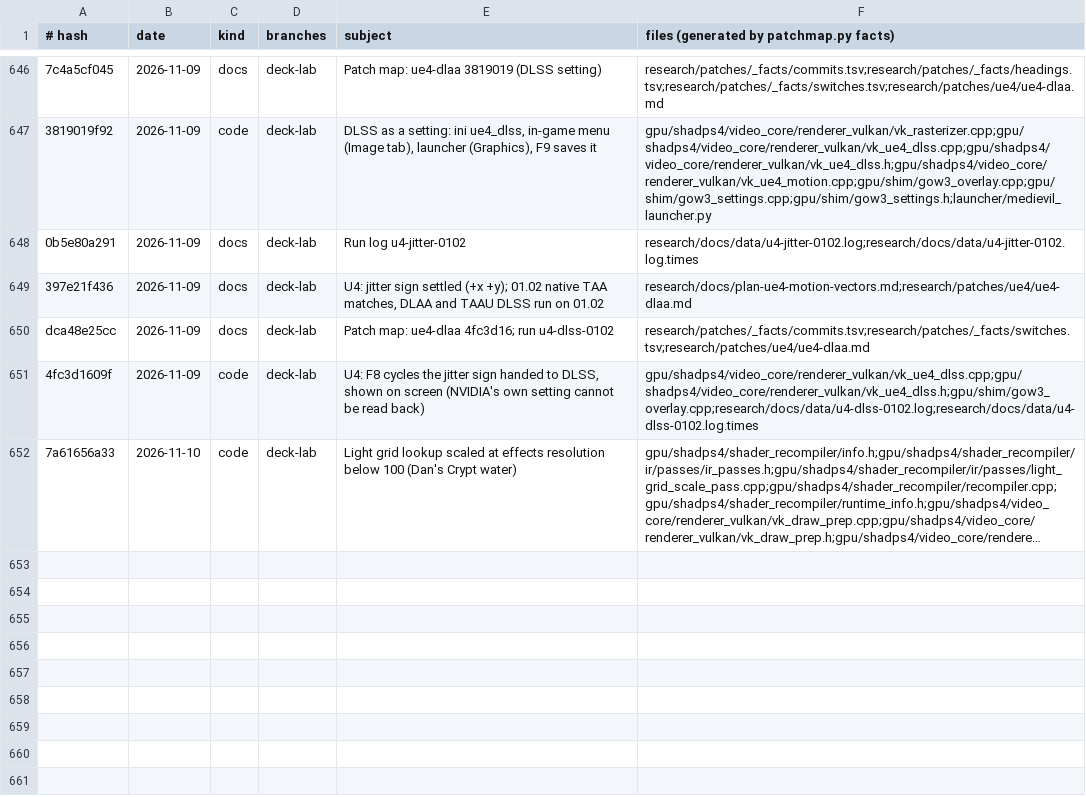
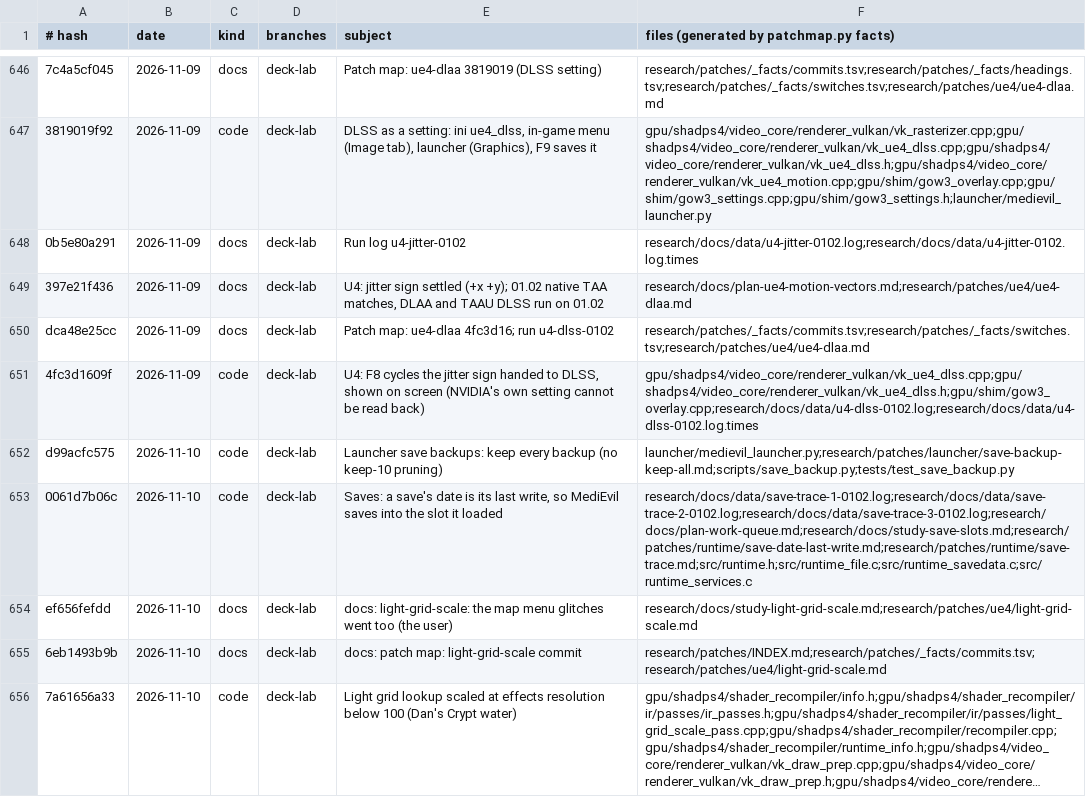
Before and after one commit to BevelTipDrip/medievil_2019_pc_port, a TSV file: research/patches/_facts/commits.tsv, drawn as a sheet; only a part is shown, gaps mark what is left out; long unchanged cells end in …; the diff names each change by its address in the sheet, - before the commit and + after, or states it on an @@ line.

```diff
--- a/research/patches/_facts/commits.tsv
+++ b/research/patches/_facts/commits.tsv
+row 652: d99acfc575 | 2026-11-10 | code | deck-lab | Launcher save backups: keep every backup (no keep-10 pruning) | launcher/medievil_launcher.py;research/patches/launcher/save-backup-keep-all.md;scripts/save_backup.py;tests/test_save_backup.py
+row 653: 0061d7b06c | 2026-11-10 | code | deck-lab | Saves: a save's date is its last write, so MediEvil saves into the slot it loaded | research/docs/data/save-trace-1-0102.log;research/docs/data/save-trace-2-0102.log;research/docs/data/save-trace-3-0102.log;research/docs/plan-work-queue.md;research/docs/study-save-slots.md;research/patches/runtime/save-date-last-write.md;research/patches/runtime/save-trace.md;src/runtime.h;src/runtime_file.c;src/runtime_savedata.c;src/runtime_services.c
+row 654: ef656fefdd | 2026-11-10 | docs | deck-lab | docs: light-grid-scale: the map menu glitches went too (the user) | research/docs/study-light-grid-scale.md;research/patches/ue4/light-grid-scale.md
+row 655: 6eb1493b9b | 2026-11-10 | docs | deck-lab | docs: patch map: light-grid-scale commit | research/patches/INDEX.md;research/patches/_facts/commits.tsv;research/patches/ue4/light-grid-scale.md
```
Also changed, not shown: research/patches/_facts/headings.tsv, research/patches/_facts/switches.tsv, 6 other files.
